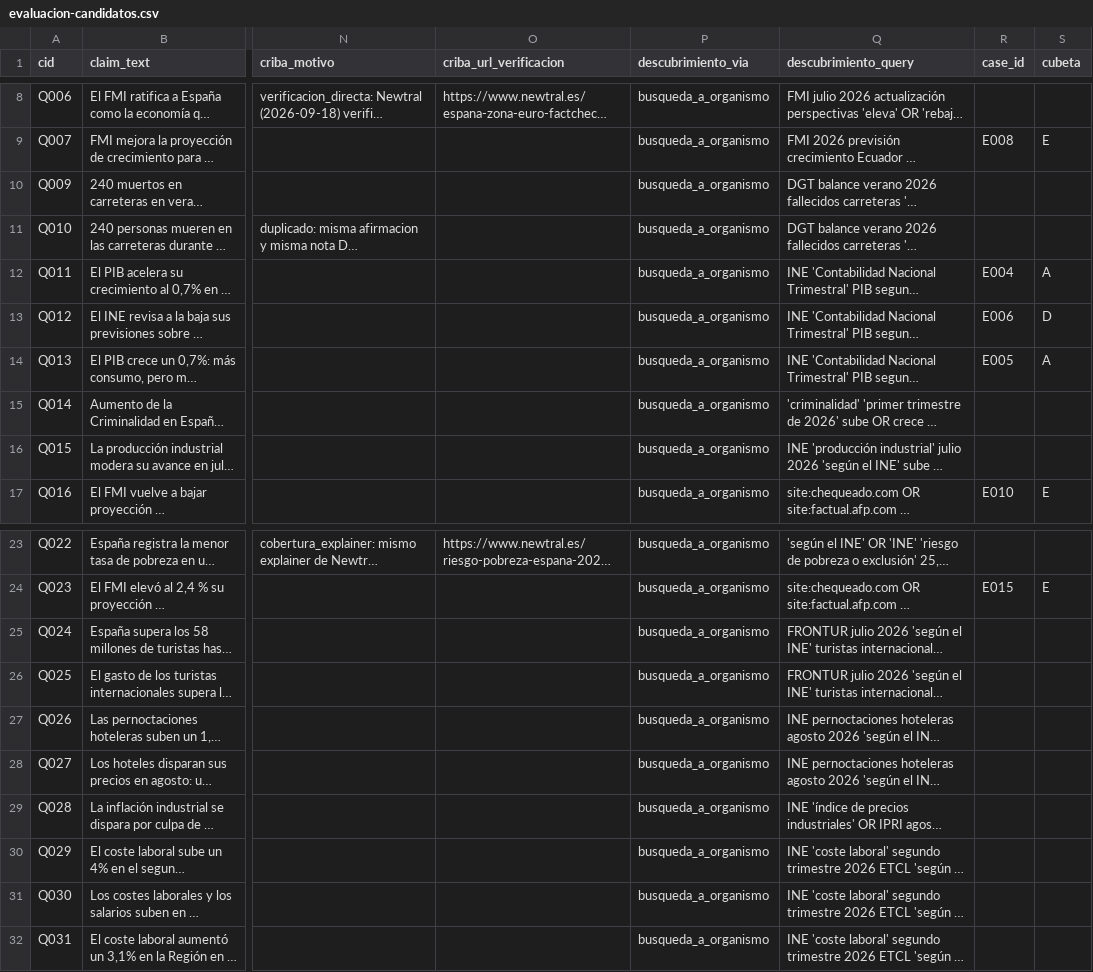
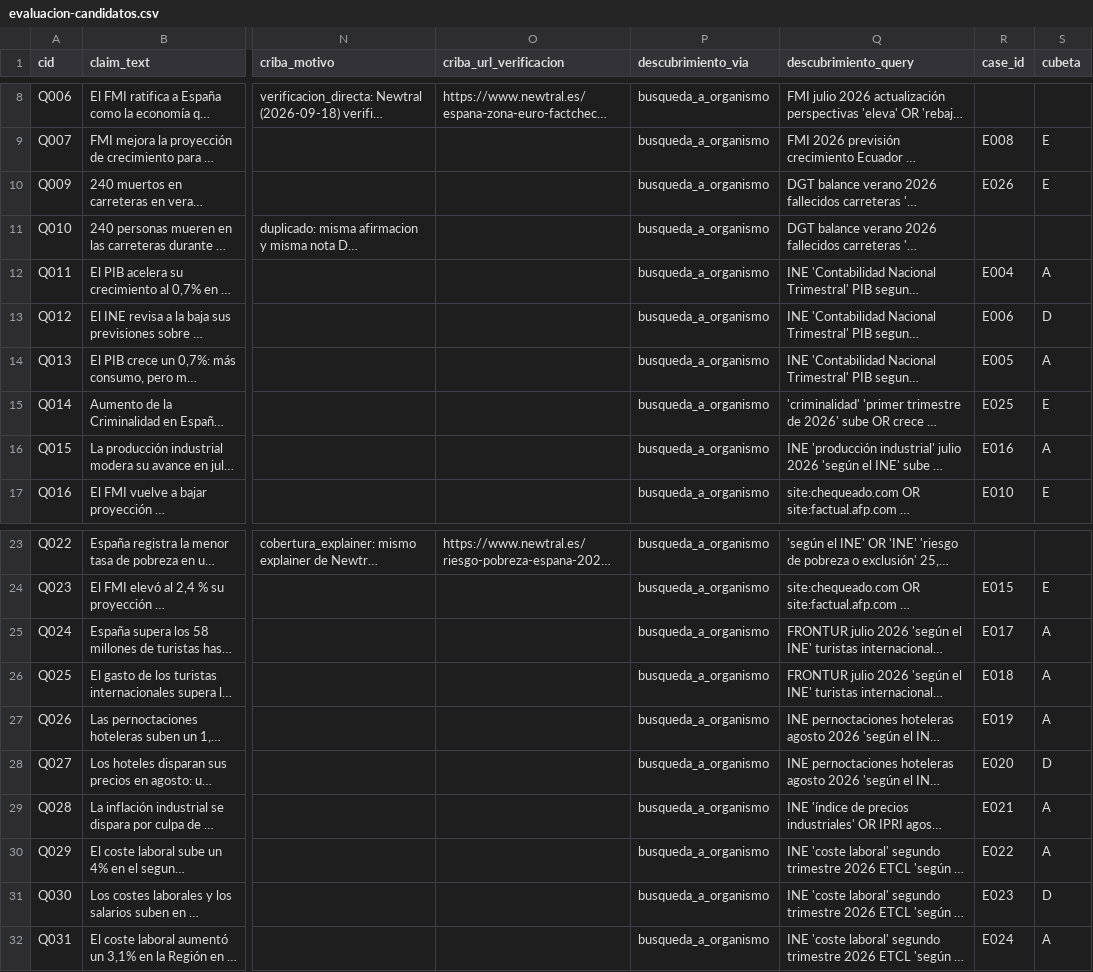
Before and after one commit to Mundrack/VERITAI, a CSV file: research/puerta3/evaluacion-candidatos.csv, drawn as a sheet; only a part is shown, gaps mark what is left out; long unchanged cells end in …; the diff names each change by its address in the sheet, - before the commit and + after, or states it on an @@ line.

```diff
--- a/research/puerta3/evaluacion-candidatos.csv
+++ b/research/puerta3/evaluacion-candidatos.csv
-R10 (case_id): (empty)
+R10 (case_id): E026
-S10 (cubeta): (empty)
+S10 (cubeta): E
-R15 (case_id): (empty)
+R15 (case_id): E025
-S15 (cubeta): (empty)
+S15 (cubeta): E
-R16 (case_id): (empty)
+R16 (case_id): E016
-S16 (cubeta): (empty)
+S16 (cubeta): A
-R25 (case_id): (empty)
+R25 (case_id): E017
-S25:S27 (cubeta): (empty)
+S25:S27 (cubeta): A
-R26 (case_id): (empty)
+R26 (case_id): E018
-R27 (case_id): (empty)
+R27 (case_id): E019
-R28 (case_id): (empty)
+R28 (case_id): E020
-S28 (cubeta): (empty)
+S28 (cubeta): D
-R29 (case_id): (empty)
+R29 (case_id): E021
-S29:S30 (cubeta): (empty)
+S29:S30 (cubeta): A
-R30 (case_id): (empty)
+R30 (case_id): E022
-R31 (case_id): (empty)
+R31 (case_id): E023
-S31 (cubeta): (empty)
+S31 (cubeta): D
-R32 (case_id): (empty)
+R32 (case_id): E024
-S32 (cubeta): (empty)
+S32 (cubeta): A
```
Also changed, not shown: 19 other files.
